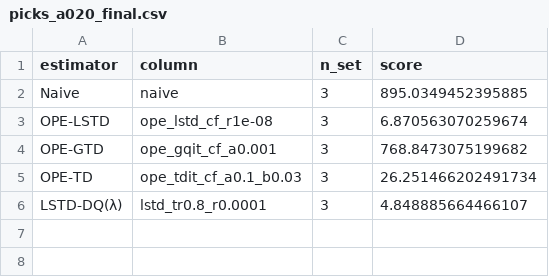
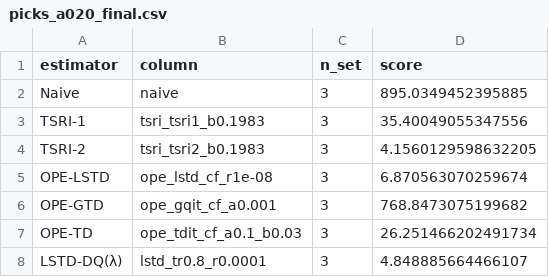
Before and after one commit to atzheng/or-gymnax, a CSV file: picks_a020_final.csv, drawn as a sheet.

```diff
--- a/picks_a020_final.csv
+++ b/picks_a020_final.csv
@@ -2,2 +2,4 @@ estimator,column,n_set,score
 Naive,naive,3,895.0349452395885
+TSRI-1,tsri_tsri1_b0.1983,3,35.40049055347556
+TSRI-2,tsri_tsri2_b0.1983,3,4.1560129598632205
 OPE-LSTD,ope_lstd_cf_r1e-08,3,6.870563070259674
```
Also changed, not shown: summary_a020_final.csv, 5 other files.
